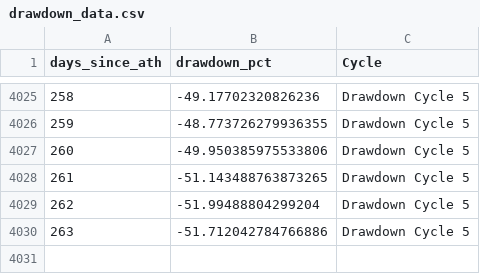
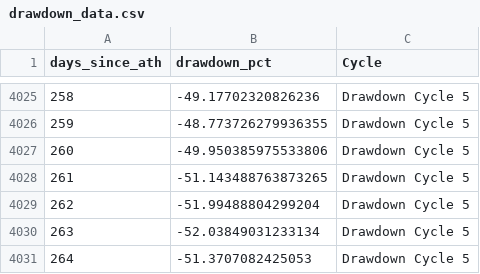
Before and after one commit to SecretSatoshis/Bitcoin-Report-Library, a CSV file: csv/drawdown_data.csv, drawn as a sheet; only a part is shown, gaps mark what is left out.

```diff
--- a/csv/drawdown_data.csv
+++ b/csv/drawdown_data.csv
@@ -4029,2 +4029,3 @@ days_since_ath,drawdown_pct,Cycle
 262,-51.99488804299204,Drawdown Cycle 5
-263,-51.712042784766886,Drawdown Cycle 5
+263,-52.03849031233134,Drawdown Cycle 5
+264,-51.3707082425053,Drawdown Cycle 5
```
Also changed, not shown: csv/cycle_low_data.csv, csv/fundamentals_table.csv, 19 other files.
